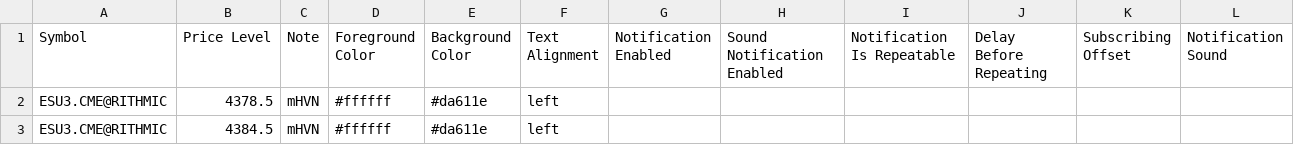
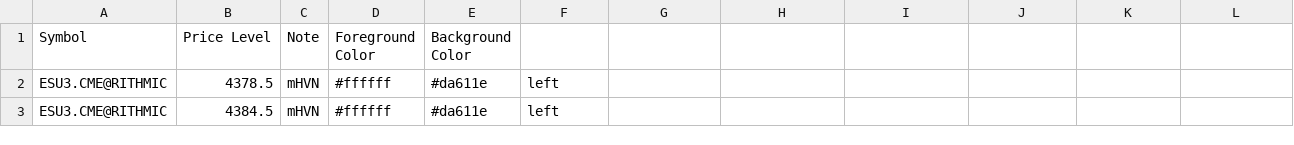
Before and after one commit to snowiesuet/Cloud-notes, a CSV file: ESU23.csv, drawn as a sheet; only a part is shown.

Commit message:
Update ESU23.csv

```diff
--- a/ESU23.csv
+++ b/ESU23.csv
@@ -1,2 +1,2 @@
-Symbol,Price Level,Note,Foreground Color,Background Color,Text Alignment,Notification Enabled,Sound Notification Enabled,Notification Is Repeatable,Delay Before Repeating,Subscribing Offset,Notification Sound
+Symbol,Price Level,Note,Foreground Color,Background Color
 ESU3.CME@RITHMIC,4378.5,mHVN,#ffffff,#da611e,left,,,,,,
```
